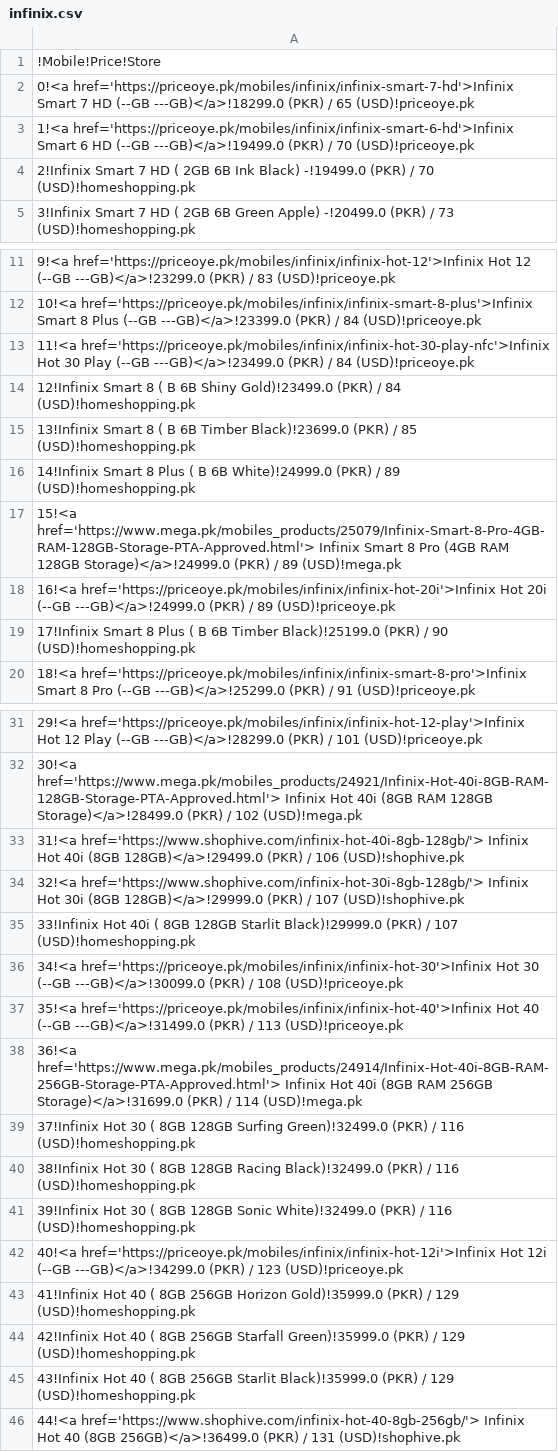
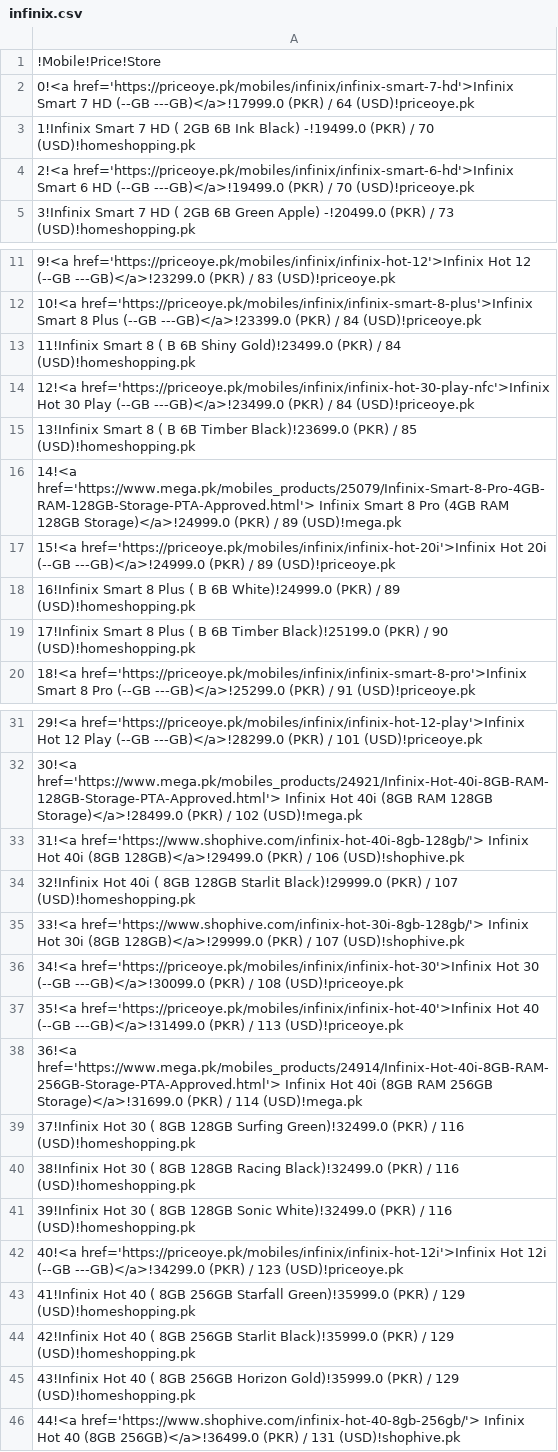
Before and after one commit to maliksuhail/mobileprices, a CSV file: assets/infinix/infinix.csv, drawn as a sheet; only a part is shown, gaps mark what is left out.

```diff
--- a/assets/infinix/infinix.csv
+++ b/assets/infinix/infinix.csv
@@ -1,5 +1,5 @@
 !Mobile!Price!Store
-0!<a href='https://priceoye.pk/mobiles/infinix/infinix-smart-7-hd'>Infinix Smart 7 HD (--GB ---GB)</a>!18299.0 (PKR) / 65 (USD)!priceoye.pk
-1!<a href='https://priceoye.pk/mobiles/infinix/infinix-smart-6-hd'>Infinix Smart 6 HD (--GB ---GB)</a>!19499.0 (PKR) / 70 (USD)!priceoye.pk
-2!Infinix Smart 7 HD ( 2GB 6B Ink Black) -!19499.0 (PKR) / 70 (USD)!homeshopping.pk
+0!<a href='https://priceoye.pk/mobiles/infinix/infinix-smart-7-hd'>Infinix Smart 7 HD (--GB ---GB)</a>!17999.0 (PKR) / 64 (USD)!priceoye.pk
+1!Infinix Smart 7 HD ( 2GB 6B Ink Black) -!19499.0 (PKR) / 70 (USD)!homeshopping.pk
+2!<a href='https://priceoye.pk/mobiles/infinix/infinix-smart-6-hd'>Infinix Smart 6 HD (--GB ---GB)</a>!19499.0 (PKR) / 70 (USD)!priceoye.pk
 3!Infinix Smart 7 HD ( 2GB 6B Green Apple) -!20499.0 (PKR) / 73 (USD)!homeshopping.pk
@@ -12,8 +12,8 @@
 10!<a href='https://priceoye.pk/mobiles/infinix/infinix-smart-8-plus'>Infinix Smart 8 Plus (--GB ---GB)</a>!23399.0 (PKR) / 84 (USD)!priceoye.pk
-11!<a href='https://priceoye.pk/mobiles/infinix/infinix-hot-30-play-nfc'>Infinix Hot 30 Play (--GB ---GB)</a>!23499.0 (PKR) / 84 (USD)!priceoye.pk
-12!Infinix Smart 8 ( B 6B Shiny Gold)!23499.0 (PKR) / 84 (USD)!homeshopping.pk
+11!Infinix Smart 8 ( B 6B Shiny Gold)!23499.0 (PKR) / 84 (USD)!homeshopping.pk
+12!<a href='https://priceoye.pk/mobiles/infinix/infinix-hot-30-play-nfc'>Infinix Hot 30 Play (--GB ---GB)</a>!23499.0 (PKR) / 84 (USD)!priceoye.pk
 13!Infinix Smart 8 ( B 6B Timber Black)!23699.0 (PKR) / 85 (USD)!homeshopping.pk
-14!Infinix Smart 8 Plus ( B 6B White)!24999.0 (PKR) / 89 (USD)!homeshopping.pk
-15!<a href='https://www.mega.pk/mobiles_products/25079/Infinix-Smart-8-Pro-4GB-RAM-128GB-Storage-PTA-Approved.html'> Infinix Smart 8 Pro (4GB RAM 128GB Storage)</a>!24999.0 (PKR) / 89 (USD)!mega.pk
-16!<a href='https://priceoye.pk/mobiles/infinix/infinix-hot-20i'>Infinix Hot 20i (--GB ---GB)</a>!24999.0 (PKR) / 89 (USD)!priceoye.pk
+14!<a href='https://www.mega.pk/mobiles_products/25079/Infinix-Smart-8-Pro-4GB-RAM-128GB-Storage-PTA-Approved.html'> Infinix Smart 8 Pro (4GB RAM 128GB Storage)</a>!24999.0 (PKR) / 89 (USD)!mega.pk
+15!<a href='https://priceoye.pk/mobiles/infinix/infinix-hot-20i'>Infinix Hot 20i (--GB ---GB)</a>!24999.0 (PKR) / 89 (USD)!priceoye.pk
+16!Infinix Smart 8 Plus ( B 6B White)!24999.0 (PKR) / 89 (USD)!homeshopping.pk
 17!Infinix Smart 8 Plus ( B 6B Timber Black)!25199.0 (PKR) / 90 (USD)!homeshopping.pk
@@ -33,4 +33,4 @@
 31!<a href='https://www.shophive.com/infinix-hot-40i-8gb-128gb/'> Infinix Hot 40i (8GB 128GB)</a>!29499.0 (PKR) / 106 (USD)!shophive.pk
-32!<a href='https://www.shophive.com/infinix-hot-30i-8gb-128gb/'> Infinix Hot 30i (8GB 128GB)</a>!29999.0 (PKR) / 107 (USD)!shophive.pk
-33!Infinix Hot 40i ( 8GB 128GB Starlit Black)!29999.0 (PKR) / 107 (USD)!homeshopping.pk
+32!Infinix Hot 40i ( 8GB 128GB Starlit Black)!29999.0 (PKR) / 107 (USD)!homeshopping.pk
+33!<a href='https://www.shophive.com/infinix-hot-30i-8gb-128gb/'> Infinix Hot 30i (8GB 128GB)</a>!29999.0 (PKR) / 107 (USD)!shophive.pk
 34!<a href='https://priceoye.pk/mobiles/infinix/infinix-hot-30'>Infinix Hot 30 (--GB ---GB)</a>!30099.0 (PKR) / 108 (USD)!priceoye.pk
@@ -42,5 +42,5 @@
 40!<a href='https://priceoye.pk/mobiles/infinix/infinix-hot-12i'>Infinix Hot 12i (--GB ---GB)</a>!34299.0 (PKR) / 123 (USD)!priceoye.pk
-41!Infinix Hot 40 ( 8GB 256GB Horizon Gold)!35999.0 (PKR) / 129 (USD)!homeshopping.pk
-42!Infinix Hot 40 ( 8GB 256GB Starfall Green)!35999.0 (PKR) / 129 (USD)!homeshopping.pk
-43!Infinix Hot 40 ( 8GB 256GB Starlit Black)!35999.0 (PKR) / 129 (USD)!homeshopping.pk
+41!Infinix Hot 40 ( 8GB 256GB Starfall Green)!35999.0 (PKR) / 129 (USD)!homeshopping.pk
+42!Infinix Hot 40 ( 8GB 256GB Starlit Black)!35999.0 (PKR) / 129 (USD)!homeshopping.pk
+43!Infinix Hot 40 ( 8GB 256GB Horizon Gold)!35999.0 (PKR) / 129 (USD)!homeshopping.pk
 44!<a href='https://www.shophive.com/infinix-hot-40-8gb-256gb/'> Infinix Hot 40 (8GB 256GB)</a>!36499.0 (PKR) / 131 (USD)!shophive.pk
```
Also changed, not shown: assets/apple/apple.csv, assets/itel/itel.csv, 50 other files.
